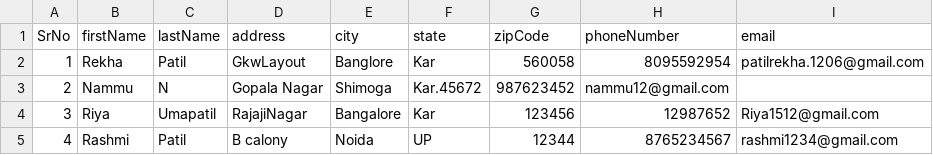
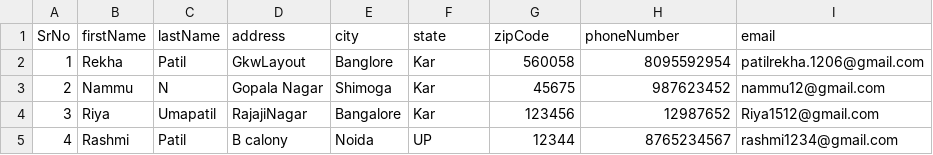
Before and after one commit to Rekha-15/address-book-file-IO, a CSV file: src/Resource/AddressBook.csv, drawn as a sheet; the diff names each change by its address in the sheet, - before the commit and + after, or states it on an @@ line.

```diff
--- a/src/Resource/AddressBook.csv
+++ b/src/Resource/AddressBook.csv
-F3 (state): Kar.45672
+F3 (state): Kar
-G3 (zipCode): 987623452
+G3 (zipCode): 45675
-H3 (phoneNumber): nammu12@gmail.com
+H3 (phoneNumber): 987623452
-I3 (email): (empty)
+I3 (email): nammu12@gmail.com
```
Also changed, not shown: src/Resource/AddressBookData.csv.
